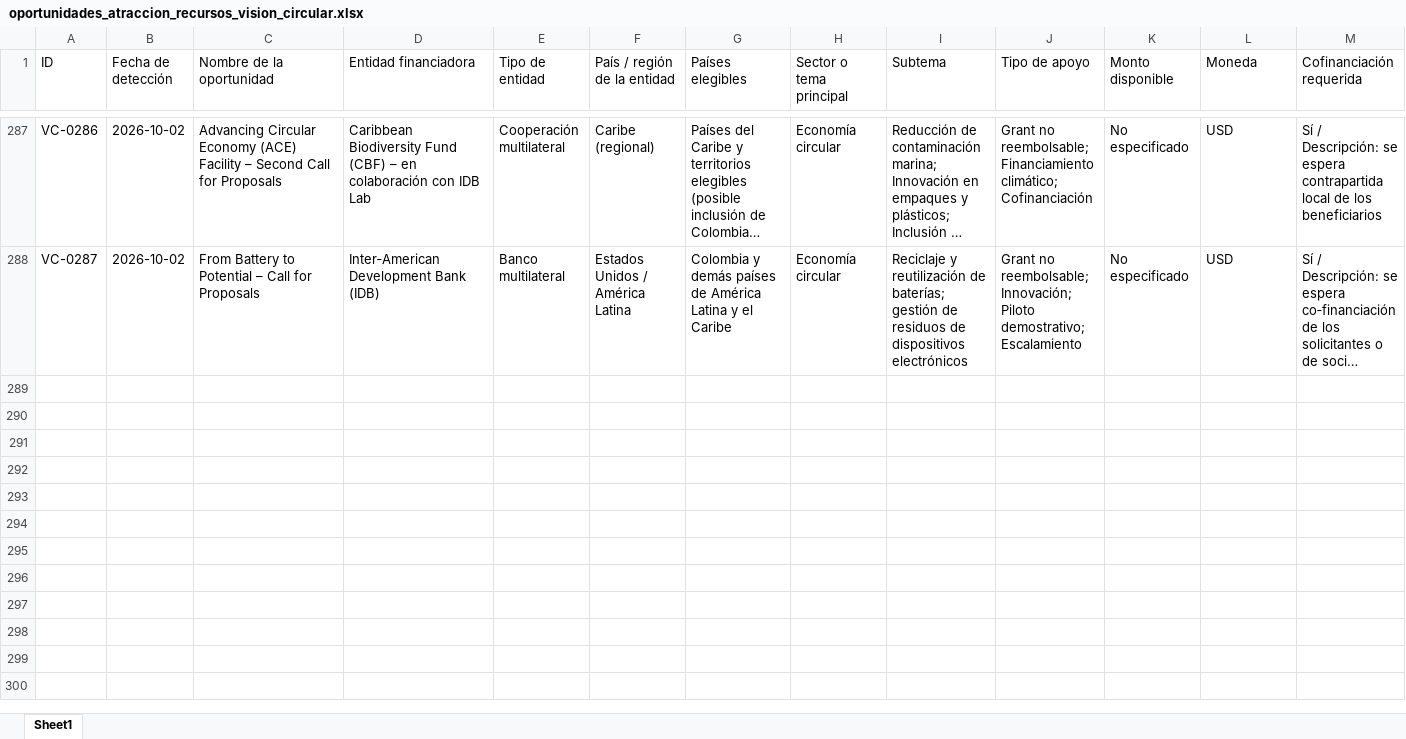
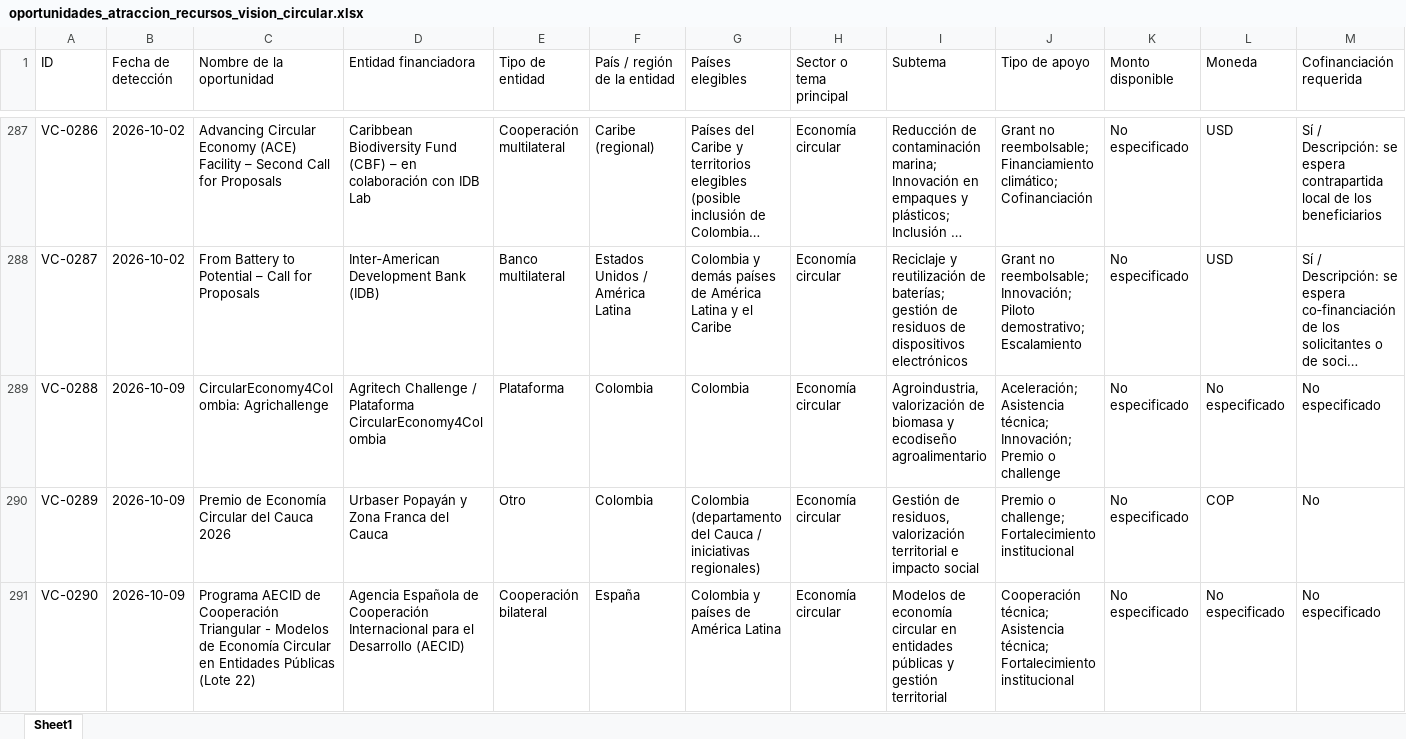
Before and after one commit to Amdavil/herramientas-y-assessment, an Excel workbook: funding-agent/data/oportunidades_atraccion_recursos_vision_circular.xlsx, sheet Sheet1, drawn as a sheet; only a part is shown, gaps mark what is left out; long unchanged cells end in …; values as stored, in another font and other column widths than the file's, no borders; rows hold the shown columns only; the diff covers the shown part only; the diff names each change by its address in the sheet, - before the commit and + after, or states it on an @@ line.

```diff
--- a/funding-agent/data/oportunidades_atraccion_recursos_vision_circular.xlsx (sheet Sheet1)
+++ b/funding-agent/data/oportunidades_atraccion_recursos_vision_circular.xlsx (sheet Sheet1)
+row 289: VC-0288 | 2026-10-09 | CircularEconomy4Colombia: Agrichallenge | Agritech Challenge / Plataforma CircularEconomy4Colombia | Plataforma | Colombia | Colombia | Economía circular | Agroindustria, valorización de biomasa y ecodiseño agroalimentario | Aceleración; Asistencia técnica; Innovación; Premio o challenge | No especificado | No especificado | No especificado
+row 290: VC-0289 | 2026-10-09 | Premio de Economía Circular del Cauca 2026 | Urbaser Popayán y Zona Franca del Cauca | Otro | Colombia | Colombia (departamento del Cauca / iniciativas regionales) | Economía circular | Gestión de residuos, valorización territorial e impacto social | Premio o challenge; Fortalecimiento institucional | No especificado | COP | No
+row 291: VC-0290 | 2026-10-09 | Programa AECID de Cooperación Triangular - Modelos de Economía Circular en Entidades Públicas (Lote 22) | Agencia Española de Cooperación Internacional para el Desarrollo (AECID) | Cooperación bilateral | España | Colombia y países de América Latina | Economía circular | Modelos de economía circular en entidades públicas y gestión territorial | Cooperación técnica; Asistencia técnica; Fortalecimiento institucional | No especificado | No especificado | No especificado
```
Also changed, not shown: 9 added rows elsewhere in this sheet, 1 other file.
